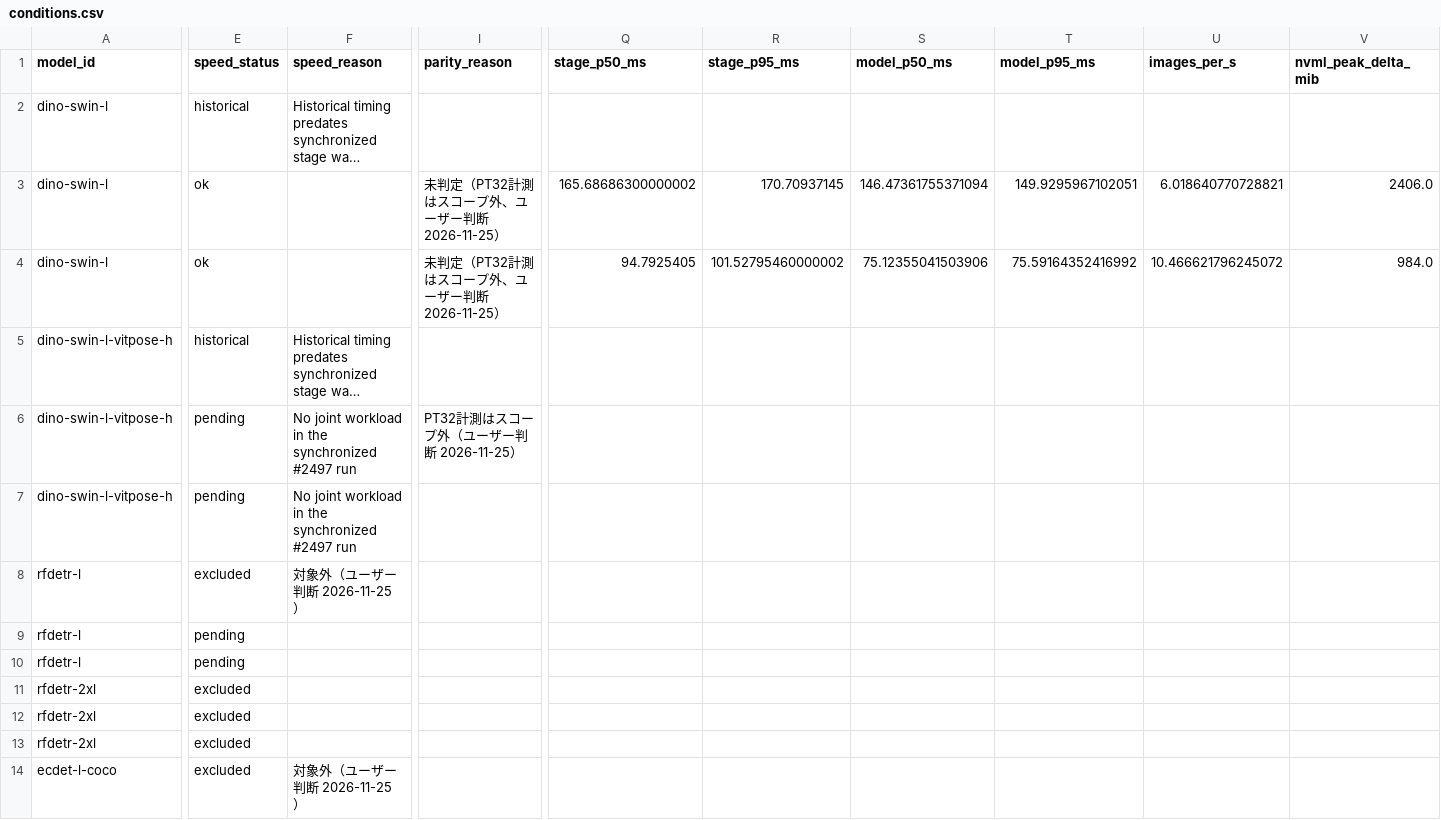
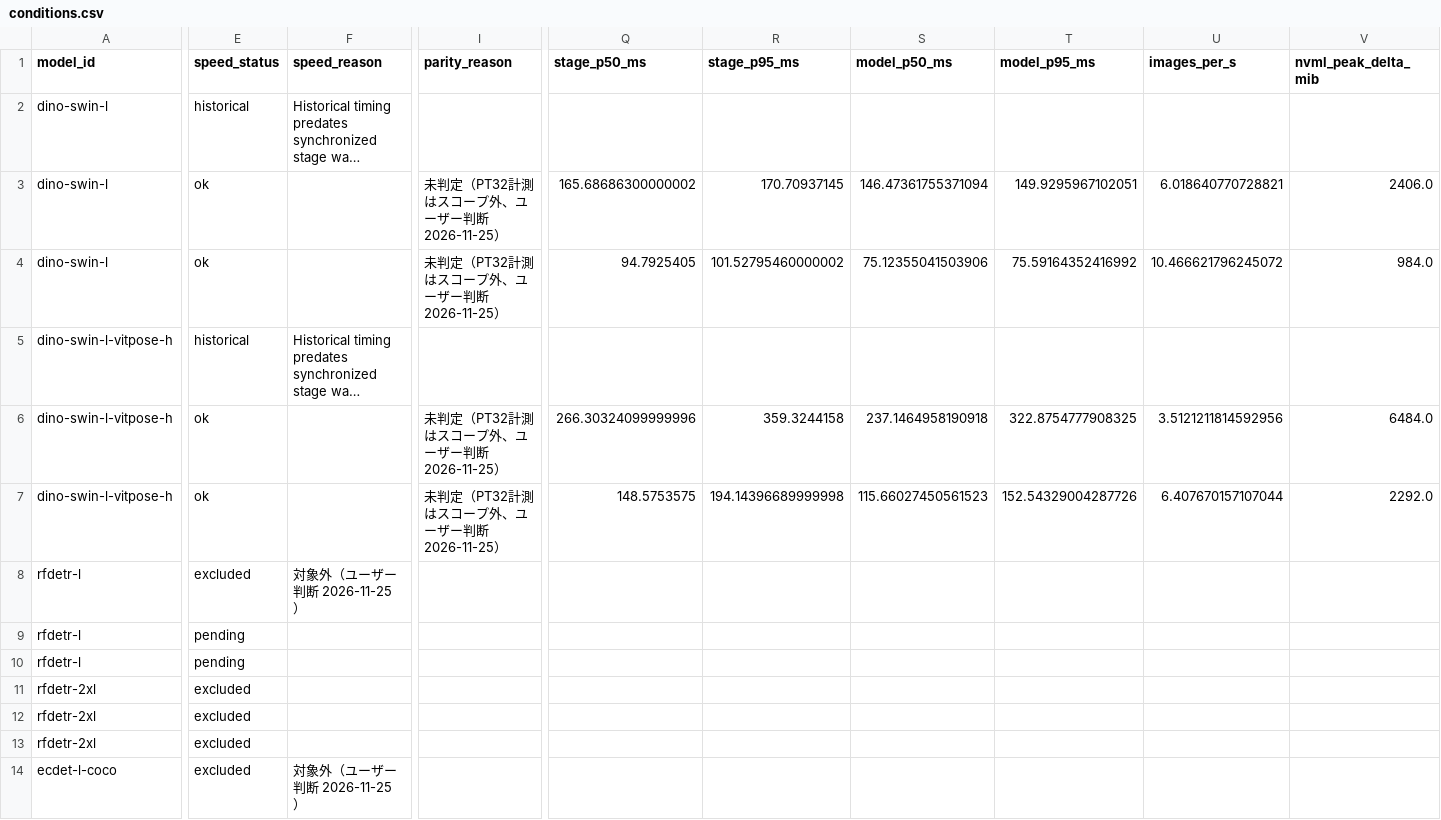
Before and after one commit to Motoki0705/tennis-lab, a CSV file: knowledge/runs/run-meiji-player-model-comparison/conditions.csv, drawn as a sheet; only a part is shown, gaps mark what is left out; long unchanged cells end in …; the diff covers the shown part only; the diff names each change by its address in the sheet, - before the commit and + after, or states it on an @@ line.

Commit message:
Record synchronized DINO and ViTPose-H baseline timings

```diff
--- a/knowledge/runs/run-meiji-player-model-comparison/conditions.csv
+++ b/knowledge/runs/run-meiji-player-model-comparison/conditions.csv
-E6:E7 (speed_status): pending
+E6:E7 (speed_status): ok
-F6:F7 (speed_reason): No joint workload in the synchronized #2497 run
+F6:F7 (speed_reason): (empty)
-I6 (parity_reason): PT32計測はスコープ外（ユーザー判断 2026-11-25）
+I6 (parity_reason): 未判定（PT32計測はスコープ外、ユーザー判断 2026-11-25）
-Q6 (stage_p50_ms): (empty)
+Q6 (stage_p50_ms): 266.30324099999996
-R6 (stage_p95_ms): (empty)
+R6 (stage_p95_ms): 359.3244158
-S6 (model_p50_ms): (empty)
+S6 (model_p50_ms): 237.1464958190918
-T6 (model_p95_ms): (empty)
+T6 (model_p95_ms): 322.8754777908325
-U6 (images_per_s): (empty)
+U6 (images_per_s): 3.5121211814592956
-V6 (nvml_peak_delta_mib): (empty)
+V6 (nvml_peak_delta_mib): 6484.0
-I7 (parity_reason): (empty)
+I7 (parity_reason): 未判定（PT32計測はスコープ外、ユーザー判断 2026-11-25）
-Q7 (stage_p50_ms): (empty)
+Q7 (stage_p50_ms): 148.5753575
-R7 (stage_p95_ms): (empty)
+R7 (stage_p95_ms): 194.14396689999998
-S7 (model_p50_ms): (empty)
+S7 (model_p50_ms): 115.66027450561523
-T7 (model_p95_ms): (empty)
+T7 (model_p95_ms): 152.54329004287726
-U7 (images_per_s): (empty)
+U7 (images_per_s): 6.407670157107044
-V7 (nvml_peak_delta_mib): (empty)
+V7 (nvml_peak_delta_mib): 2292.0
```
Also changed, not shown: 3 edited cells elsewhere in this file, 6 other files.
